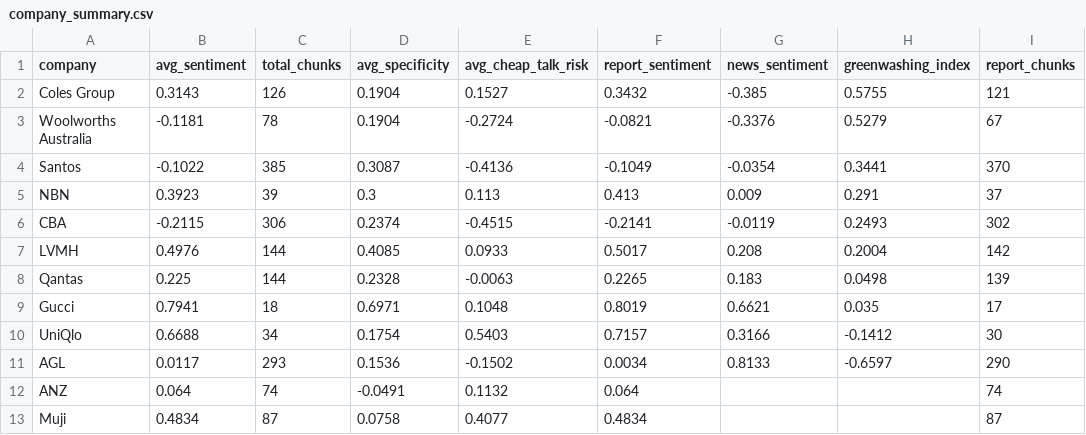
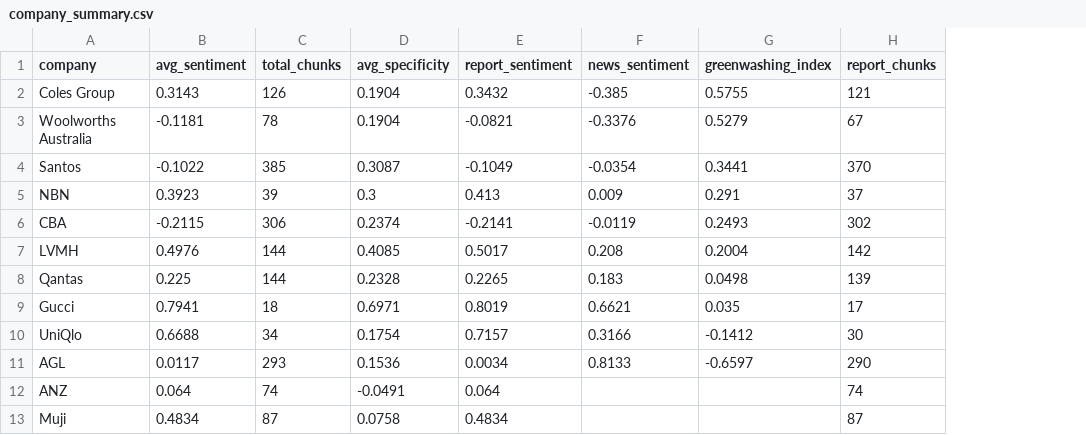
Before and after one commit to Swas26/NLP-ESG, a CSV file: data/processed/company_summary.csv, drawn as a sheet; only a part is shown; the diff names each change by its address in the sheet, - before the commit and + after, or states it on an @@ line.

Commit message:
update scoring outputs with divergence and cheap talk scores

```diff
--- a/data/processed/company_summary.csv
+++ b/data/processed/company_summary.csv
-column E (avg_cheap_talk_risk), rows 2-13: 0.1527 | -0.2724 | -0.4136 | 0.113 | -0.4515 | 0.0933 | -0.0063 | 0.1048 | 0.5403 | -0.1502 | 0.1132 | 0.4077
```
